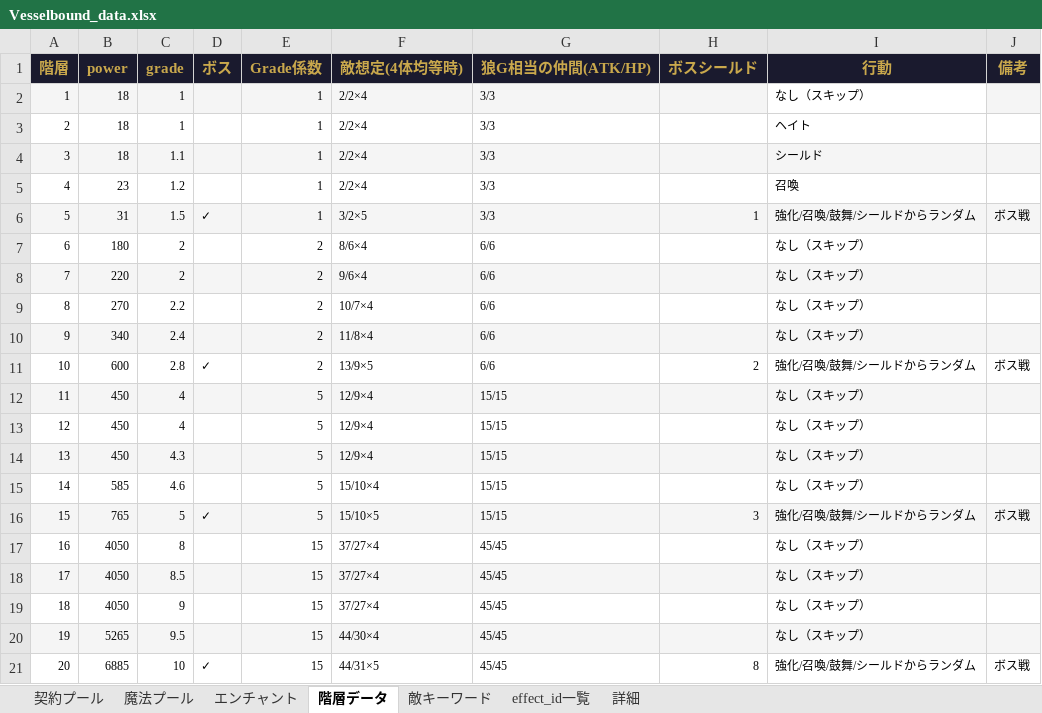
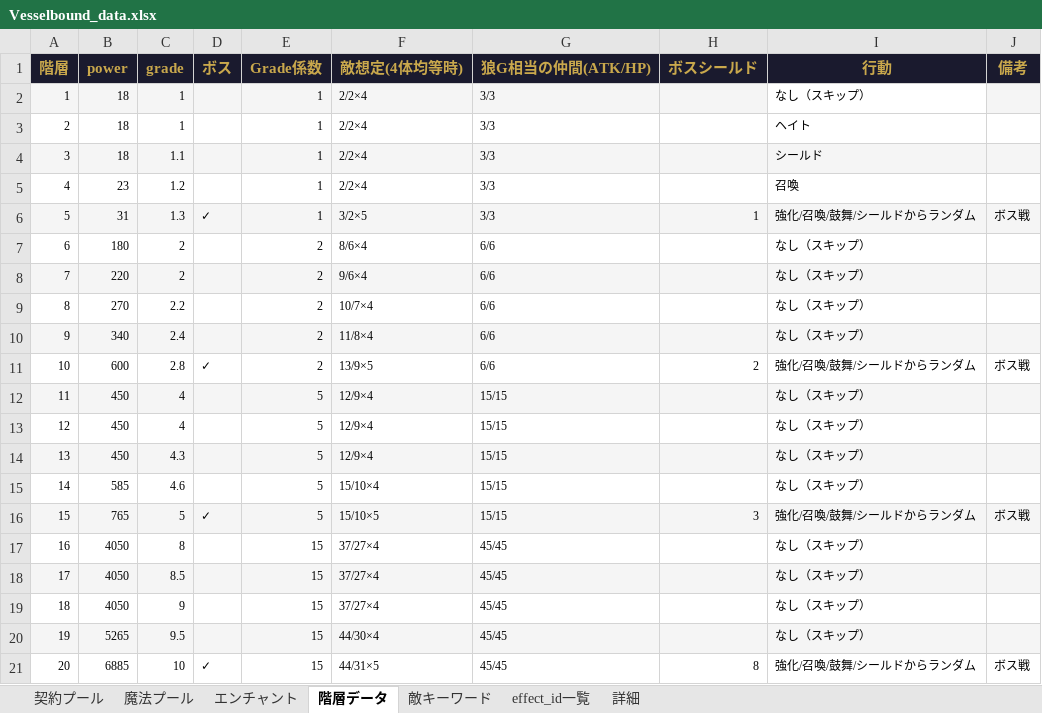
Before and after one commit to Yuki-fa/Vesselbound, an Excel workbook: js/Vesselbound_data.xlsx, sheet 階層データ, drawn as a sheet; values as stored, in another font and other column widths than the file's, no borders; charts and pictures not drawn; the diff names each change by its address in the sheet, - before the commit and + after, or states it on an @@ line.

```diff
--- a/js/Vesselbound_data.xlsx (sheet 階層データ)
+++ b/js/Vesselbound_data.xlsx (sheet 階層データ)
-C6 (grade): 1.5
+C6 (grade): 1.3
```
Also changed, not shown: 2 other files.
